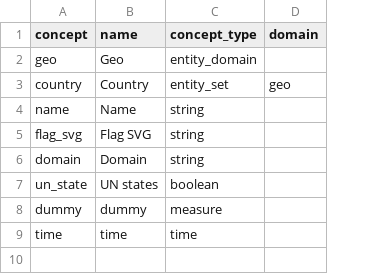
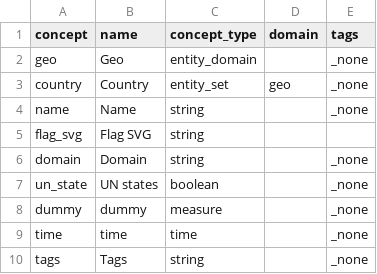
Before and after one commit to open-numbers/ddf--gapminder--country_flag_svg, a CSV file: ddf--concepts.csv, drawn as a sheet; the diff names each change by its address in the sheet, - before the commit and + after, or states it on an @@ line.

```diff
--- a/ddf--concepts.csv
+++ b/ddf--concepts.csv
+column E (tags), rows 2-9: _none | _none | _none |  | _none | _none | _none | _none
+row 10: tags | Tags | string |  | _none
```
Also changed, not shown: 1 other file.
